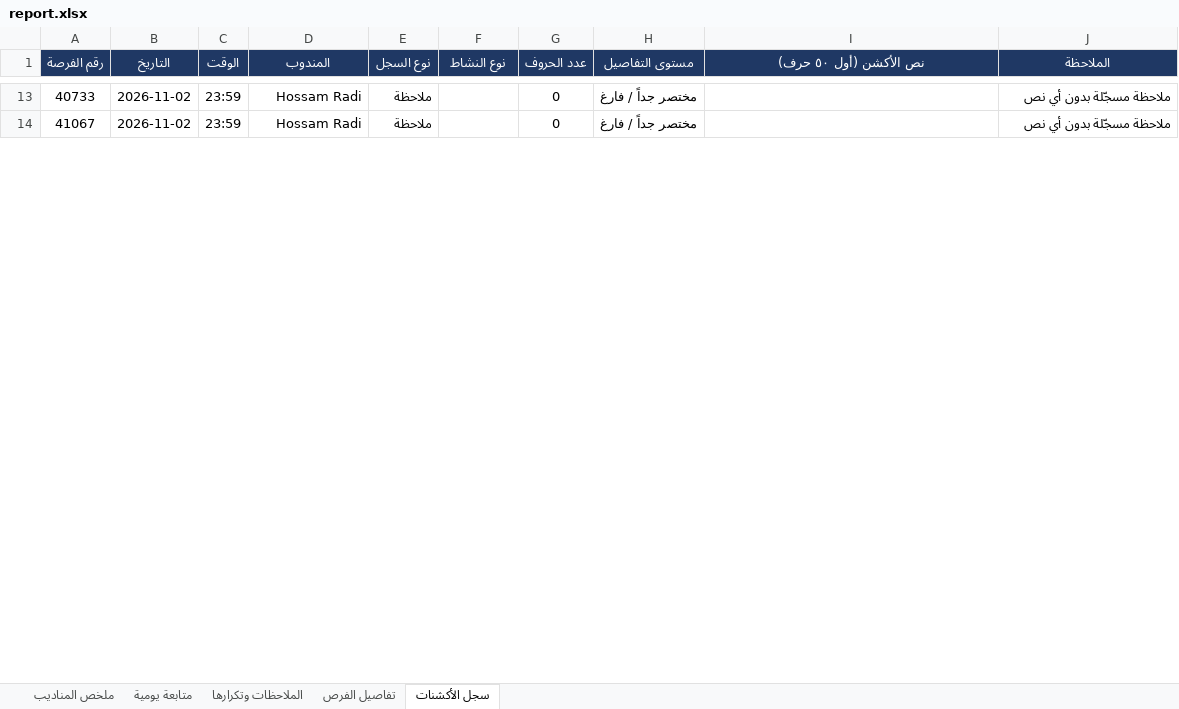
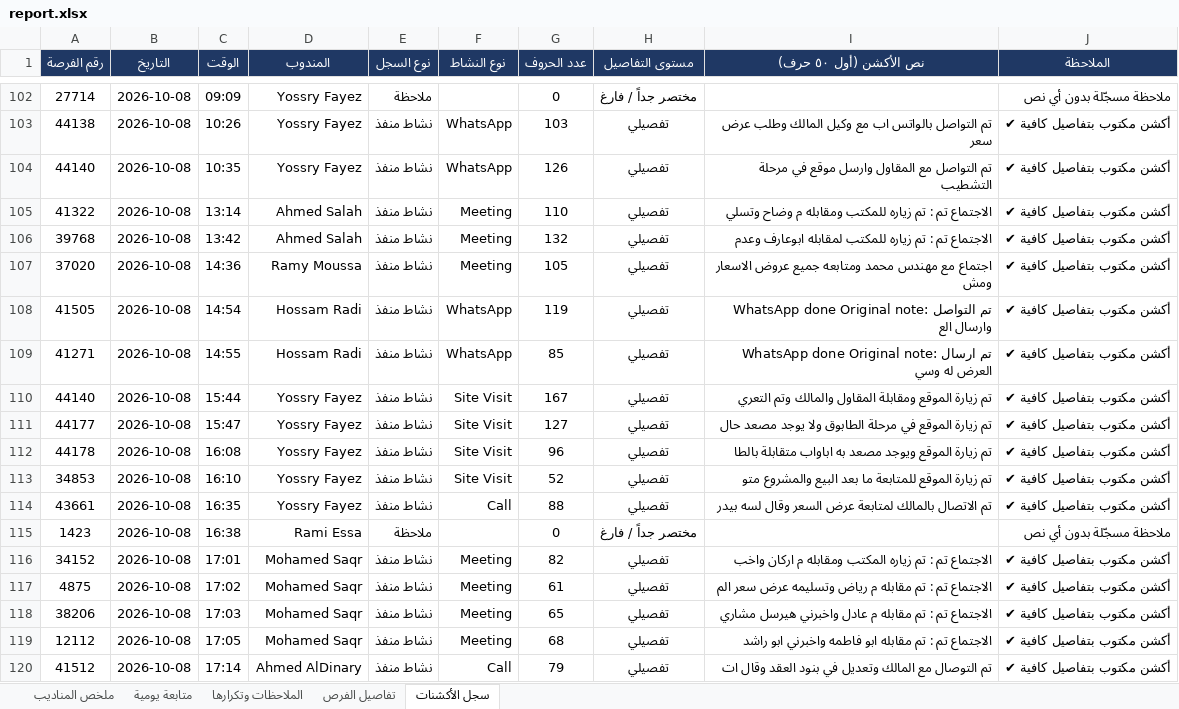
Before and after one commit to smou-lifts/daily, an Excel workbook: report.xlsx, sheet سجل الأكشنات, drawn as a sheet; only a part is shown, gaps mark what is left out; values as stored, in another font and other column widths than the file's, no borders; charts and pictures and conditional formats not drawn; addresses are those after the commit; the diff covers the shown part only; the diff names each change by its address in the sheet, - before the commit and + after, or states it on an @@ line.

```diff
--- a/report.xlsx (sheet سجل الأكشنات)
+++ b/report.xlsx (sheet سجل الأكشنات)
-A102 (رقم الفرصة): 40733
+A102 (رقم الفرصة): 27714
-B102 (التاريخ): 2026-11-02
+B102 (التاريخ): 2026-10-08
-C102 (الوقت): 23:59
+C102 (الوقت): 09:09
-D102 (المندوب): Hossam Radi
+D102 (المندوب): Yossry Fayez
+row 103: 44138 | 2026-10-08 | 10:26 | Yossry Fayez | نشاط منفذ | WhatsApp | 103 | تفصيلي | تم التواصل بالواتس اب مع وكيل المالك وطلب عرض سعر | أكشن مكتوب بتفاصيل كافية ✔
+row 104: 44140 | 2026-10-08 | 10:35 | Yossry Fayez | نشاط منفذ | WhatsApp | 126 | تفصيلي | تم التواصل مع المقاول وارسل موقع في مرحلة التشطيب | أكشن مكتوب بتفاصيل كافية ✔
+row 105: 41322 | 2026-10-08 | 13:14 | Ahmed Salah | نشاط منفذ | Meeting | 110 | تفصيلي | الاجتماع تم : تم زياره للمكتب ومقابله م وضاح وتسلي | أكشن مكتوب بتفاصيل كافية ✔
+row 106: 39768 | 2026-10-08 | 13:42 | Ahmed Salah | نشاط منفذ | Meeting | 132 | تفصيلي | الاجتماع تم : تم زياره للمكتب لمقابله ابوعارف وعدم | أكشن مكتوب بتفاصيل كافية ✔
+row 107: 37020 | 2026-10-08 | 14:36 | Ramy Moussa | نشاط منفذ | Meeting | 105 | تفصيلي | اجتماع مع مهندس محمد ومتابعه جميع عروض الاسعار ومش | أكشن مكتوب بتفاصيل كافية ✔
+row 108: 41505 | 2026-10-08 | 14:54 | Hossam Radi | نشاط منفذ | WhatsApp | 119 | تفصيلي | WhatsApp done Original note: تم التواصل وارسال الع | أكشن مكتوب بتفاصيل كافية ✔
+row 109: 41271 | 2026-10-08 | 14:55 | Hossam Radi | نشاط منفذ | WhatsApp | 85 | تفصيلي | WhatsApp done Original note: تم ارسال العرض له وسي | أكشن مكتوب بتفاصيل كافية ✔
+row 110: 44140 | 2026-10-08 | 15:44 | Yossry Fayez | نشاط منفذ | Site Visit | 167 | تفصيلي | تم زيارة الموقع ومقابلة المقاول والمالك وتم التعري | أكشن مكتوب بتفاصيل كافية ✔
+row 111: 44177 | 2026-10-08 | 15:47 | Yossry Fayez | نشاط منفذ | Site Visit | 127 | تفصيلي | تم زيارة الموقع في مرحلة الطابوق ولا يوجد مصعد حال | أكشن مكتوب بتفاصيل كافية ✔
+row 112: 44178 | 2026-10-08 | 16:08 | Yossry Fayez | نشاط منفذ | Site Visit | 96 | تفصيلي | تم زيارة الموقع ويوجد مصعد به اباواب متقابلة بالطا | أكشن مكتوب بتفاصيل كافية ✔
+row 113: 34853 | 2026-10-08 | 16:10 | Yossry Fayez | نشاط منفذ | Site Visit | 52 | تفصيلي | تم زيارة الموقع للمتابعة ما بعد البيع والمشروع متو | أكشن مكتوب بتفاصيل كافية ✔
+row 114: 43661 | 2026-10-08 | 16:35 | Yossry Fayez | نشاط منفذ | Call | 88 | تفصيلي | تم الاتصال بالمالك لمتابعة عرض السعر وقال لسه بيدر | أكشن مكتوب بتفاصيل كافية ✔
-A115 (رقم الفرصة): 41067
+A115 (رقم الفرصة): 1423
-B115 (التاريخ): 2026-11-02
+B115 (التاريخ): 2026-10-08
-C115 (الوقت): 23:59
+C115 (الوقت): 16:38
-D115 (المندوب): Hossam Radi
+D115 (المندوب): Rami Essa
+row 116: 34152 | 2026-10-08 | 17:01 | Mohamed Saqr | نشاط منفذ | Meeting | 82 | تفصيلي | الاجتماع تم : تم زياره المكتب ومقابله م اركان واخب | أكشن مكتوب بتفاصيل كافية ✔
+row 117: 4875 | 2026-10-08 | 17:02 | Mohamed Saqr | نشاط منفذ | Meeting | 61 | تفصيلي | الاجتماع تم : تم مقابله م رياض وتسليمه عرض سعر الم | أكشن مكتوب بتفاصيل كافية ✔
+row 118: 38206 | 2026-10-08 | 17:03 | Mohamed Saqr | نشاط منفذ | Meeting | 65 | تفصيلي | الاجتماع تم : تم مقابله م عادل واخبرني هيرسل مشاري | أكشن مكتوب بتفاصيل كافية ✔
+row 119: 12112 | 2026-10-08 | 17:05 | Mohamed Saqr | نشاط منفذ | Meeting | 68 | تفصيلي | الاجتماع تم : تم مقابله ابو فاطمه واخبرني ابو راشد | أكشن مكتوب بتفاصيل كافية ✔
+row 120: 41512 | 2026-10-08 | 17:14 | Ahmed AlDinary | نشاط منفذ | Call | 79 | تفصيلي | تم التوصال مع المالك وتعديل في بنود العقد وقال ات | أكشن مكتوب بتفاصيل كافية ✔
```
Also changed, not shown: 154 added rows, 11 removed rows and 33 edited cells elsewhere in this sheet, sheet متابعة يومية, sheet تفاصيل الفرص, sheet الملاحظات وتكرارها, sheet ملخص المناديب, formulas that keep their value, 1 other file.
